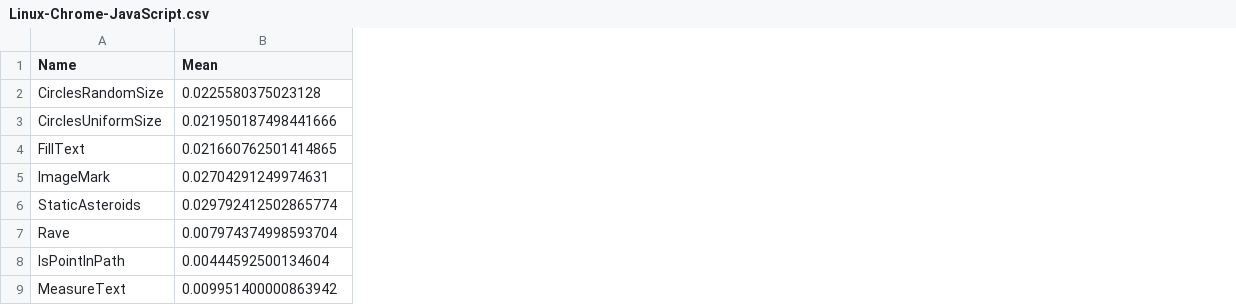
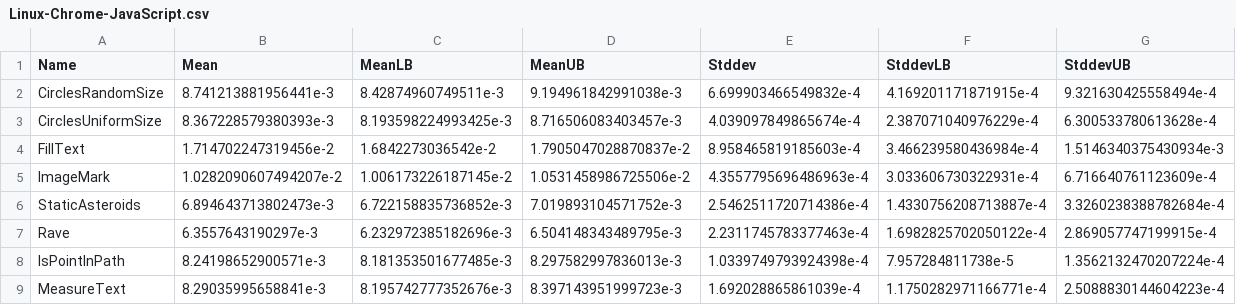
Before and after one commit to ku-fpg/blank-canvas-mark, a CSV file: results/Linux-Chrome-JavaScript.csv, drawn as a sheet; the diff names each change by its address in the sheet, - before the commit and + after, or states it on an @@ line.

```diff
--- a/results/Linux-Chrome-JavaScript.csv
+++ b/results/Linux-Chrome-JavaScript.csv
+column C (MeanLB), rows 2-9: 8.42874960749511e-3 | 8.193598224993425e-3 | 1.6842273036542e-2 | 1.006173226187145e-2 | 6.722158835736852e-3 | 6.232972385182696e-3 | 8.181353501677485e-3 | 8.195742777352676e-3
+column D (MeanUB), rows 2-9: 9.194961842991038e-3 | 8.716506083403457e-3 | 1.7905047028870837e-2 | 1.0531458986725506e-2 | 7.019893104571752e-3 | 6.504148343489795e-3 | 8.297582997836013e-3 | 8.397143951999723e-3
+column E (Stddev), rows 2-9: 6.699903466549832e-4 | 4.039097849865674e-4 | 8.958465819185603e-4 | 4.3557795696486963e-4 | 2.5462511720714386e-4 | 2.2311745783377463e-4 | 1.0339749793924398e-4 | 1.692028865861039e-4
+column F (StddevLB), rows 2-9: 4.169201171871915e-4 | 2.387071040976229e-4 | 3.466239580436984e-4 | 3.033606730322931e-4 | 1.4330756208713887e-4 | 1.6982825702050122e-4 | 7.957284811738e-5 | 1.1750282971166771e-4
+column G (StddevUB), rows 2-9: 9.321630425558494e-4 | 6.300533780613628e-4 | 1.5146340375430934e-3 | 6.716640761123609e-4 | 3.3260238388782684e-4 | 2.869057747199915e-4 | 1.3562132470207224e-4 | 2.5088830144604223e-4
-B2 (Mean): 0.0225580375023128
+B2 (Mean): 8.741213881956441e-3
-B3 (Mean): 0.021950187498441666
+B3 (Mean): 8.367228579380393e-3
-B4 (Mean): 0.021660762501414865
+B4 (Mean): 1.714702247319456e-2
-B5 (Mean): 0.02704291249974631
+B5 (Mean): 1.0282090607494207e-2
-B6 (Mean): 0.029792412502865774
+B6 (Mean): 6.894643713802473e-3
-B7 (Mean): 0.007974374998593704
+B7 (Mean): 6.3557643190297e-3
-B8 (Mean): 0.00444592500134604
+B8 (Mean): 8.24198652900571e-3
-B9 (Mean): 0.009951400000863942
+B9 (Mean): 8.29035995658841e-3
```
Also changed, not shown: results/Linux-Chrome-BlankCanvas.csv, results/Linux-Firefox-BlankCanvas.csv, 3 other files.
